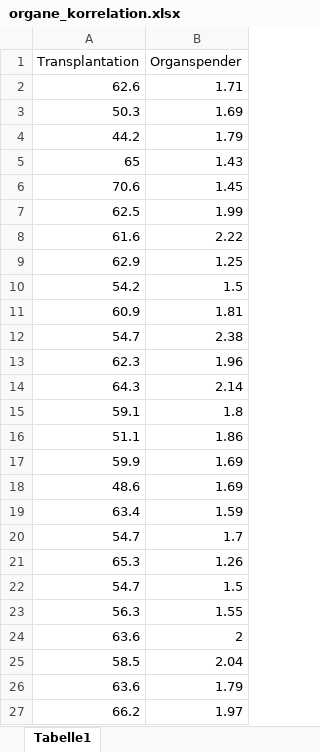
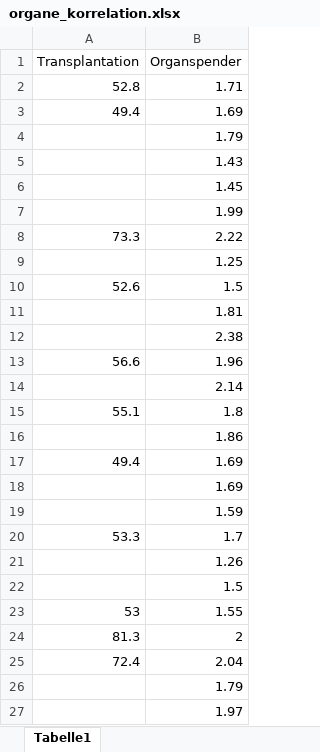
Before and after one commit to awp-finanznachrichten/lena_mai2022, an Excel workbook: Data/organe_korrelation.xlsx, sheet Tabelle1, drawn as a sheet; values as stored, in another font and other column widths than the file's, no borders; the diff names each change by its address in the sheet, - before the commit and + after, or states it on an @@ line.

```diff
--- a/Data/organe_korrelation.xlsx (sheet Tabelle1)
+++ b/Data/organe_korrelation.xlsx (sheet Tabelle1)
-A2 (Transplantation): 62.6
+A2 (Transplantation): 52.8
-A3 (Transplantation): 50.3
+A3 (Transplantation): 49.4
-A4 (Transplantation): 44.2
+A4 (Transplantation): (empty)
-A5 (Transplantation): 65
+A5 (Transplantation): (empty)
-A6 (Transplantation): 70.6
+A6 (Transplantation): (empty)
-A7 (Transplantation): 62.5
+A7 (Transplantation): (empty)
-A8 (Transplantation): 61.6
+A8 (Transplantation): 73.3
-A9 (Transplantation): 62.9
+A9 (Transplantation): (empty)
-A10 (Transplantation): 54.2
+A10 (Transplantation): 52.6
-A11 (Transplantation): 60.9
+A11 (Transplantation): (empty)
-A12 (Transplantation): 54.7
+A12 (Transplantation): (empty)
-A13 (Transplantation): 62.3
+A13 (Transplantation): 56.6
-A14 (Transplantation): 64.3
+A14 (Transplantation): (empty)
-A15 (Transplantation): 59.1
+A15 (Transplantation): 55.1
-A16 (Transplantation): 51.1
+A16 (Transplantation): (empty)
-A17 (Transplantation): 59.9
+A17 (Transplantation): 49.4
-A18 (Transplantation): 48.6
+A18 (Transplantation): (empty)
-A19 (Transplantation): 63.4
+A19 (Transplantation): (empty)
-A20 (Transplantation): 54.7
+A20 (Transplantation): 53.3
-A21 (Transplantation): 65.3
+A21 (Transplantation): (empty)
-A22 (Transplantation): 54.7
+A22 (Transplantation): (empty)
-A23 (Transplantation): 56.3
+A23 (Transplantation): 53
-A24 (Transplantation): 63.6
+A24 (Transplantation): 81.3
-A25 (Transplantation): 58.5
+A25 (Transplantation): 72.4
-A26 (Transplantation): 63.6
+A26 (Transplantation): (empty)
-A27 (Transplantation): 66.2
+A27 (Transplantation): (empty)
```
Also changed, not shown: 23 other files.
